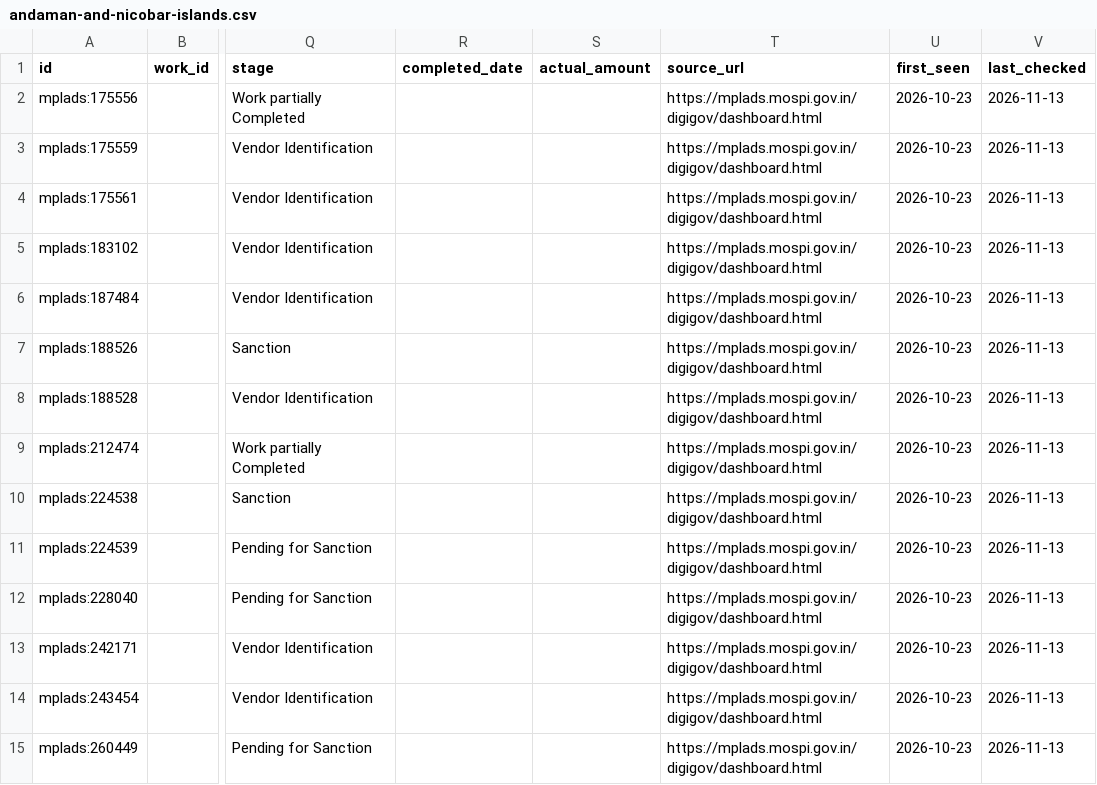
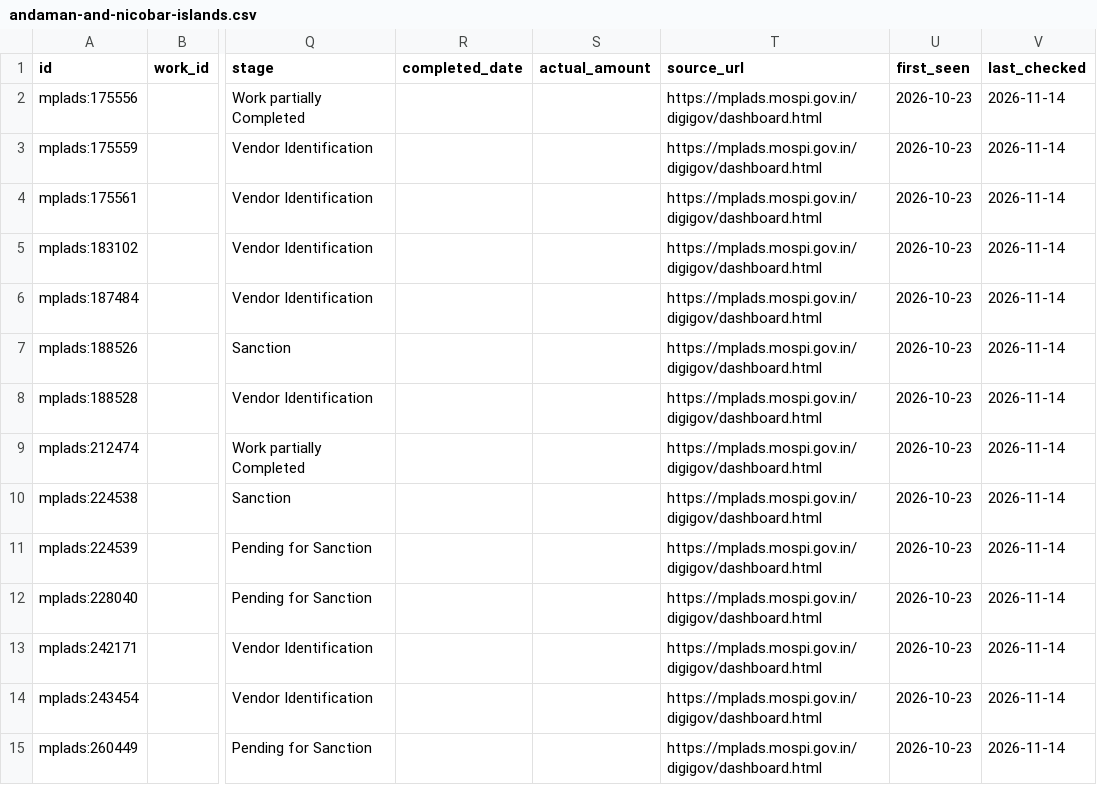
Before and after one commit to is-this-itt/nagarika, a CSV file: data/mplads/andaman-and-nicobar-islands.csv, drawn as a sheet; only a part is shown, gaps mark what is left out; the diff covers the shown part only; the diff names each change by its address in the sheet, - before the commit and + after, or states it on an @@ line.

```diff
--- a/data/mplads/andaman-and-nicobar-islands.csv
+++ b/data/mplads/andaman-and-nicobar-islands.csv
-V2:V15 (last_checked): 2026-11-13
+V2:V15 (last_checked): 2026-11-14
```
Also changed, not shown: 19 edited cells elsewhere in this file, data/mplads/arunachal-pradesh.csv, data/mplads/assam.csv, 35 other files.
